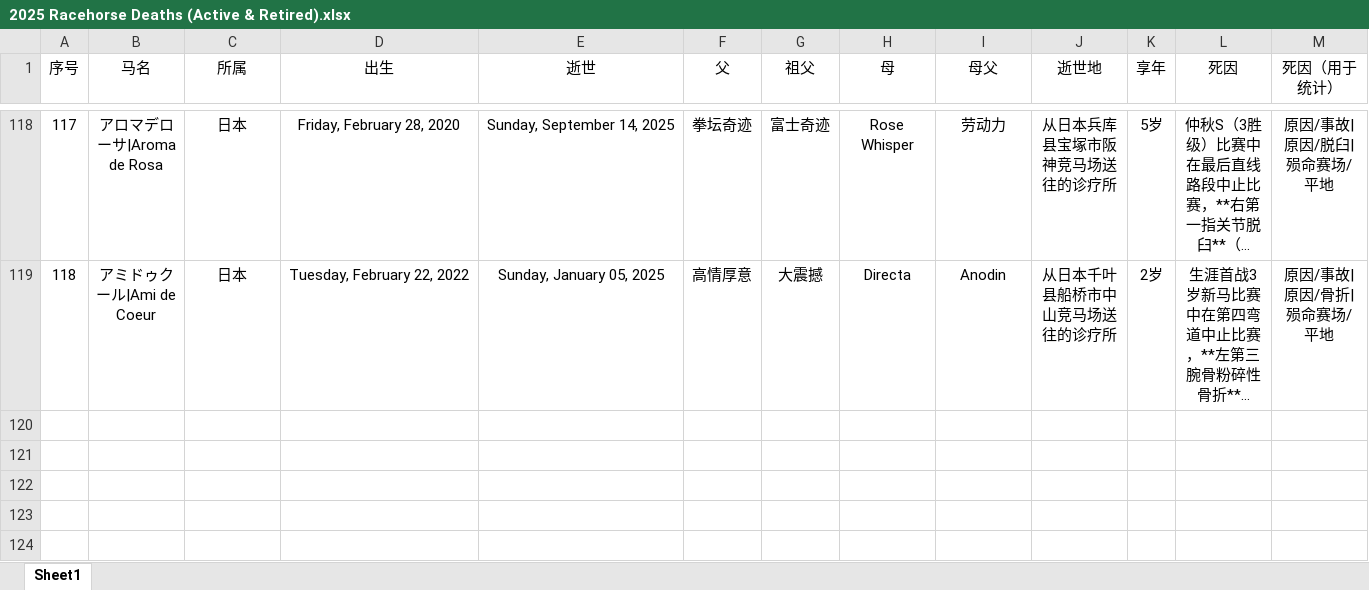
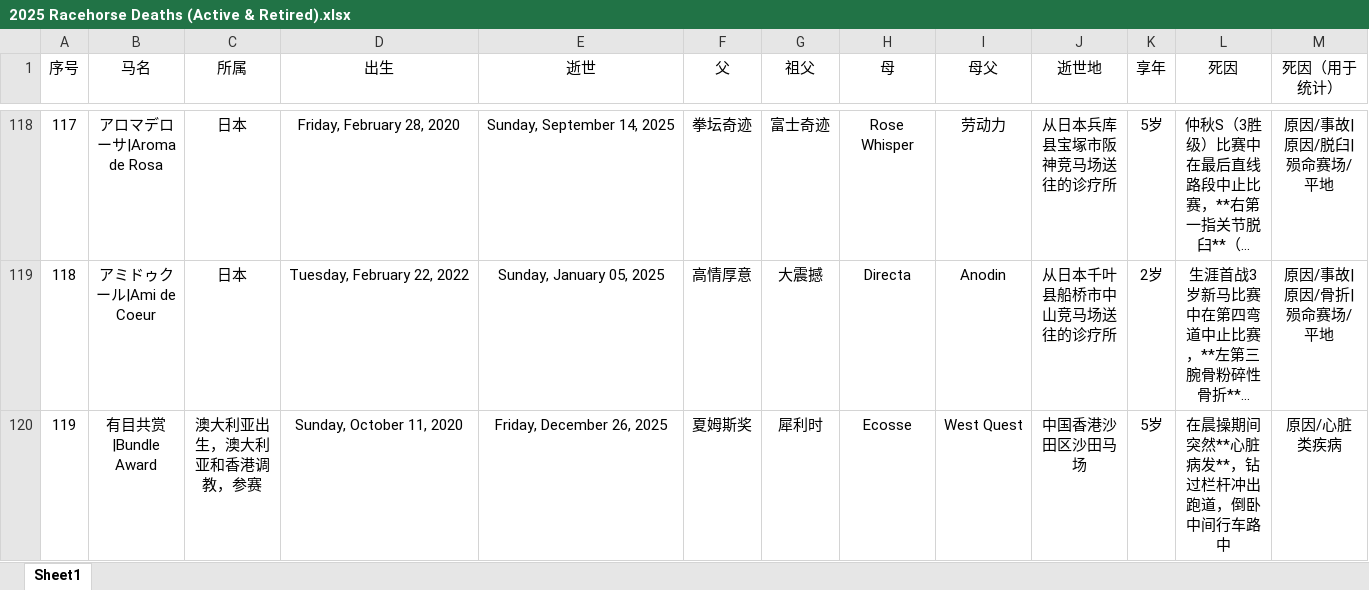
Before and after one commit to HatsuSumi/Racehorse-Memorial, an Excel workbook: tools/2025 Racehorse Deaths (Active & Retired).xlsx, sheet Sheet1, drawn as a sheet; only a part is shown, gaps mark what is left out; long unchanged cells end in …; values as stored, in another font and other column widths than the file's, no borders; rows hold the shown columns only; the diff names each change by its address in the sheet, - before the commit and + after, or states it on an @@ line.

```diff
--- a/tools/2025 Racehorse Deaths (Active & Retired).xlsx (sheet Sheet1)
+++ b/tools/2025 Racehorse Deaths (Active & Retired).xlsx (sheet Sheet1)
+row 120: 119 | 有目共赏|Bundle Award | 澳大利亚出生，澳大利亚和香港调教，参赛 | Sunday, October 11, 2020 | Friday, December 26, 2025 | 夏姆斯奖 | 犀利时 | Ecosse | West Quest | 中国香港沙田区沙田马场 | 5岁 | 在晨操期间突然**心脏病发**，钻过栏杆冲出跑道，倒卧中间行车路中 | 原因/心脏类疾病
```
Also changed, not shown: 3 other files.
